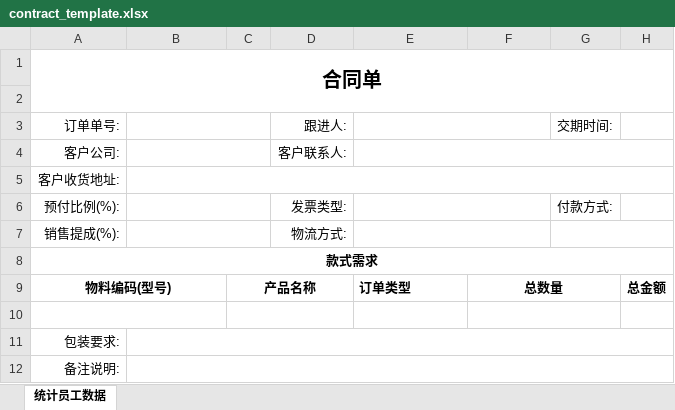
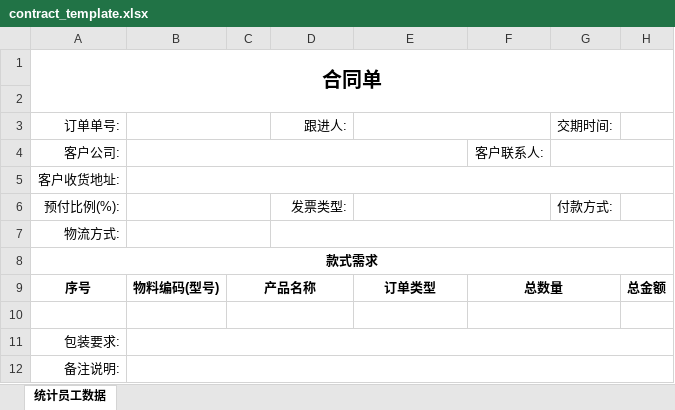
Before and after one commit to mcode-top/saas-fuzhuang-mes-reactjs, an Excel workbook: public/contract_template.xlsx, sheet 统计员工数据, drawn as a sheet; values as stored, in another font and other column widths than the file's, no borders; removed rows and columns are numbered as before the commit, all else as after; the diff names each change by its address in the sheet, - before the commit and + after, or states it on an @@ line.

```diff
--- a/public/contract_template.xlsx (sheet 统计员工数据)
+++ b/public/contract_template.xlsx (sheet 统计员工数据)
-B4:C4 merged
+B4:E4 merged
-D4: 客户联系人:
+D4: (empty)
-E4:H4 merged
-F4: (empty)
+F4: 客户联系人:
+G4:H4 merged
-row 7: 销售提成(%): |  |  | 物流方式:
+row 7: 物流方式:
-A9: 物料编码(型号)
+A9: 序号
-A9:B9 merged
-B9: (empty)
+B9: 物料编码(型号)
-E9 alignment: left
+E9 alignment: center
-A10:B10 merged
```
Also changed, not shown: 34 other files.
